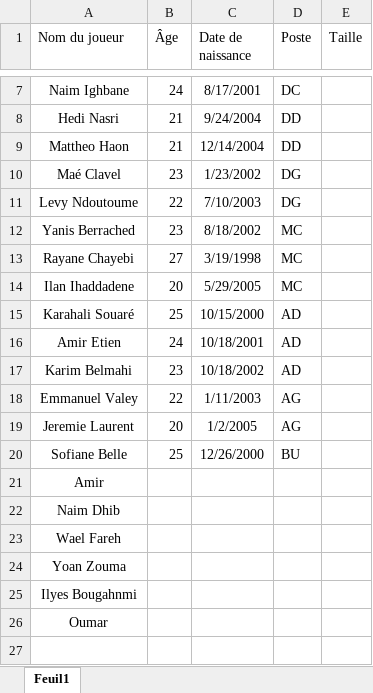
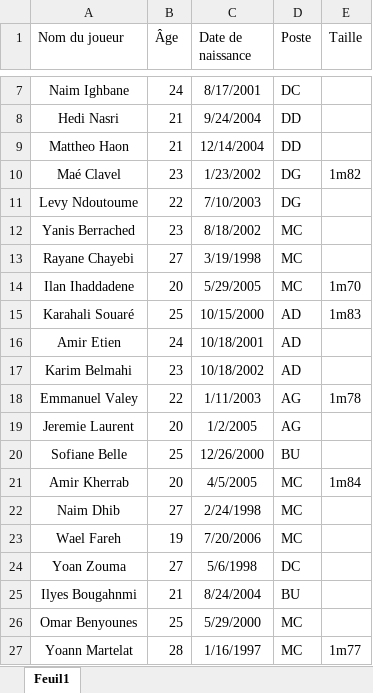
Before and after one commit to Chris15100/lld-app, an Excel workbook: data/Informations joueurs.xlsx, sheet Feuil1, drawn as a sheet; only a part is shown, gaps mark what is left out; values as stored, in another font and other column widths than the file's, no borders; conditional formats not drawn; removed rows and columns are numbered as before the commit, all else as after; the diff names each change by its address in the sheet, - before the commit and + after, or states it on an @@ line.

```diff
--- a/data/Informations joueurs.xlsx (sheet Feuil1)
+++ b/data/Informations joueurs.xlsx (sheet Feuil1)
-E10 (Taille): (empty)
+E10 (Taille): 1m82
-E14 (Taille): (empty)
+E14 (Taille): 1m70
-E15 (Taille): (empty)
+E15 (Taille): 1m83
-E18 (Taille): (empty)
+E18 (Taille): 1m78
-row 21: Amir
+row 21: Amir Kherrab | 20 | 4/5/2005 | MC | 1m84
-B22 (Âge): (empty)
+B22 (Âge): 27
-C22 (Date de naissance): (empty)
+C22 (Date de naissance): 2/24/1998
-D22:D23 (Poste): (empty)
+D22:D23 (Poste): MC
-B23 (Âge): (empty)
+B23 (Âge): 19
-C23 (Date de naissance): (empty)
+C23 (Date de naissance): 7/20/2006
-B24 (Âge): (empty)
+B24 (Âge): 27
-C24 (Date de naissance): (empty)
+C24 (Date de naissance): 5/6/1998
-D24 (Poste): (empty)
+D24 (Poste): DC
-B25 (Âge): (empty)
+B25 (Âge): 21
-C25 (Date de naissance): (empty)
+C25 (Date de naissance): 8/24/2004
-D25 (Poste): (empty)
+D25 (Poste): BU
-row 26: Oumar
+row 26: Omar Benyounes | 25 | 5/29/2000 | MC
+row 27: Yoann Martelat | 28 | 1/16/1997 | MC | 1m77
```
Also changed, not shown: data/Données GPS Propres.xlsx, data/Poids-Masse grasse.xlsx, 4 other files.
